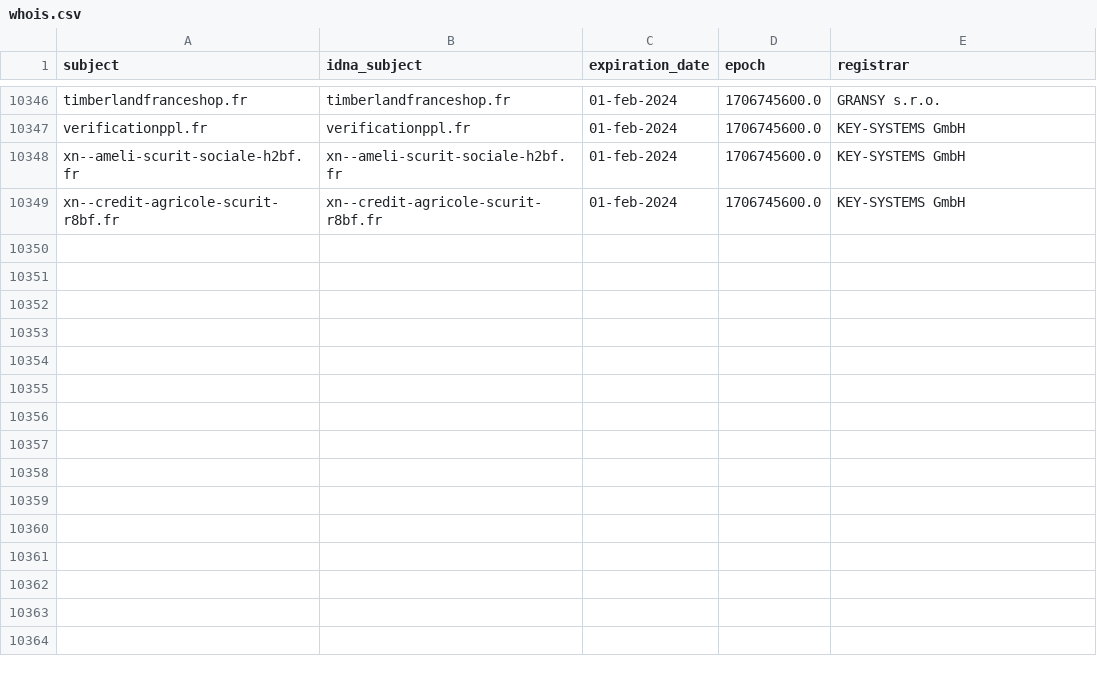
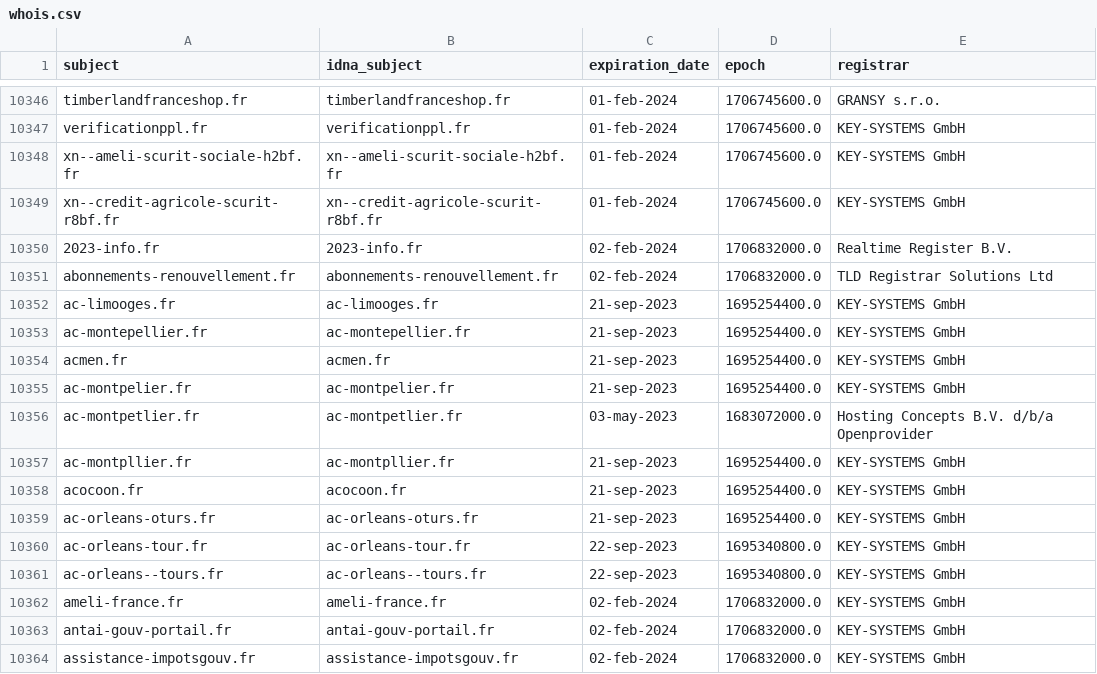
Before and after one commit to dead-hosts/Red-Flag-Domains_web_red.flag.domains, a CSV file: .pyfunceble/whois.csv, drawn as a sheet; only a part is shown, gaps mark what is left out.

```diff
--- a/.pyfunceble/whois.csv
+++ b/.pyfunceble/whois.csv
@@ -10349 +10349,16 @@ xn--ameli-scurit-sociale-h2bf.fr,xn--ameli-scurit-sociale-h2bf.fr,01-feb-2024,17
 xn--credit-agricole-scurit-r8bf.fr,xn--credit-agricole-scurit-r8bf.fr,01-feb-2024,1706745600.0,KEY-SYSTEMS GmbH
+2023-info.fr,2023-info.fr,02-feb-2024,1706832000.0,Realtime Register B.V.
+abonnements-renouvellement.fr,abonnements-renouvellement.fr,02-feb-2024,1706832000.0,TLD Registrar Solutions Ltd
+ac-limooges.fr,ac-limooges.fr,21-sep-2023,1695254400.0,KEY-SYSTEMS GmbH
+ac-montepellier.fr,ac-montepellier.fr,21-sep-2023,1695254400.0,KEY-SYSTEMS GmbH
+acmen.fr,acmen.fr,21-sep-2023,1695254400.0,KEY-SYSTEMS GmbH
+ac-montpelier.fr,ac-montpelier.fr,21-sep-2023,1695254400.0,KEY-SYSTEMS GmbH
+ac-montpetlier.fr,ac-montpetlier.fr,03-may-2023,1683072000.0,Hosting Concepts B.V. d/b/a Openprovider
+ac-montpllier.fr,ac-montpllier.fr,21-sep-2023,1695254400.0,KEY-SYSTEMS GmbH
+acocoon.fr,acocoon.fr,21-sep-2023,1695254400.0,KEY-SYSTEMS GmbH
+ac-orleans-oturs.fr,ac-orleans-oturs.fr,21-sep-2023,1695254400.0,KEY-SYSTEMS GmbH
+ac-orleans-tour.fr,ac-orleans-tour.fr,22-sep-2023,1695340800.0,KEY-SYSTEMS GmbH
+ac-orleans--tours.fr,ac-orleans--tours.fr,22-sep-2023,1695340800.0,KEY-SYSTEMS GmbH
+ameli-france.fr,ameli-france.fr,02-feb-2024,1706832000.0,KEY-SYSTEMS GmbH
+antai-gouv-portail.fr,antai-gouv-portail.fr,02-feb-2024,1706832000.0,KEY-SYSTEMS GmbH
+assistance-impotsgouv.fr,assistance-impotsgouv.fr,02-feb-2024,1706832000.0,KEY-SYSTEMS GmbH
```
Also changed, not shown: .pyfunceble/inactive.csv, 18 other files.
